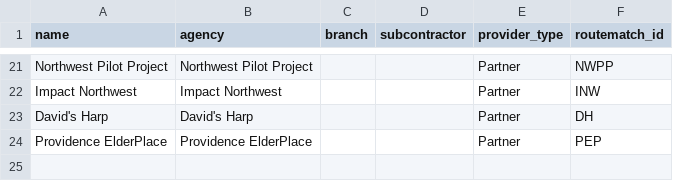
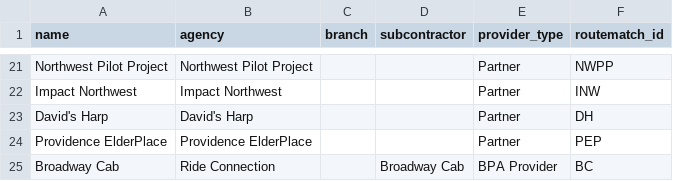
Before and after one commit to rideconnection-temp/lowdown, a CSV file: db/seeds/providers.csv, drawn as a sheet; only a part is shown, gaps mark what is left out; the diff names each change by its address in the sheet, - before the commit and + after, or states it on an @@ line.

```diff
--- a/db/seeds/providers.csv
+++ b/db/seeds/providers.csv
+row 25: Broadway Cab | Ride Connection |  | Broadway Cab | BPA Provider | BC
```
Also changed, not shown: db/seeds/allocations.csv, 5 other files.
